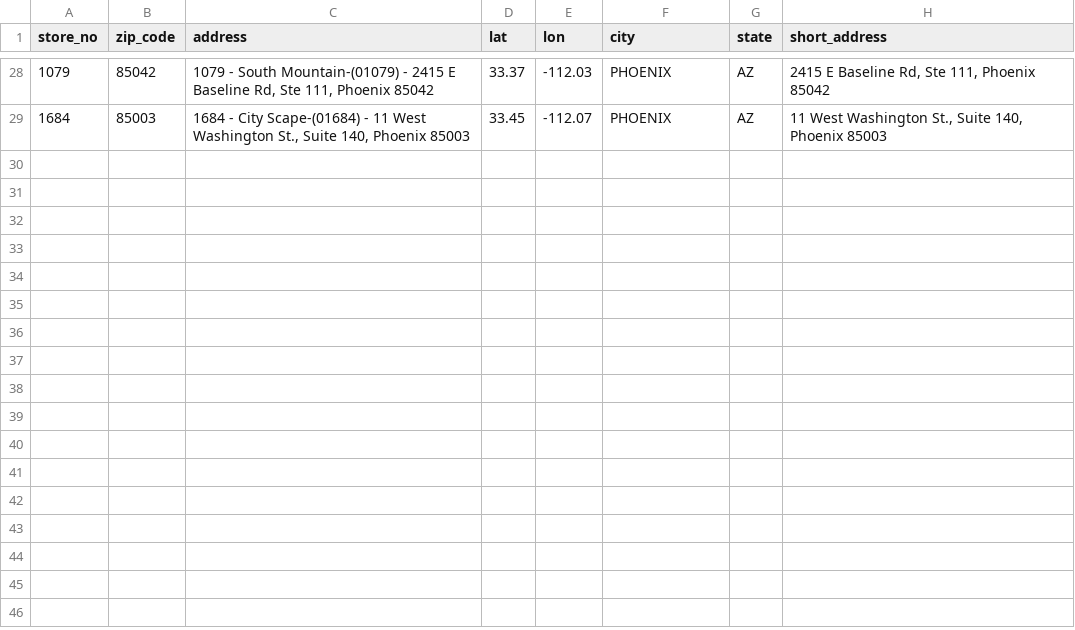
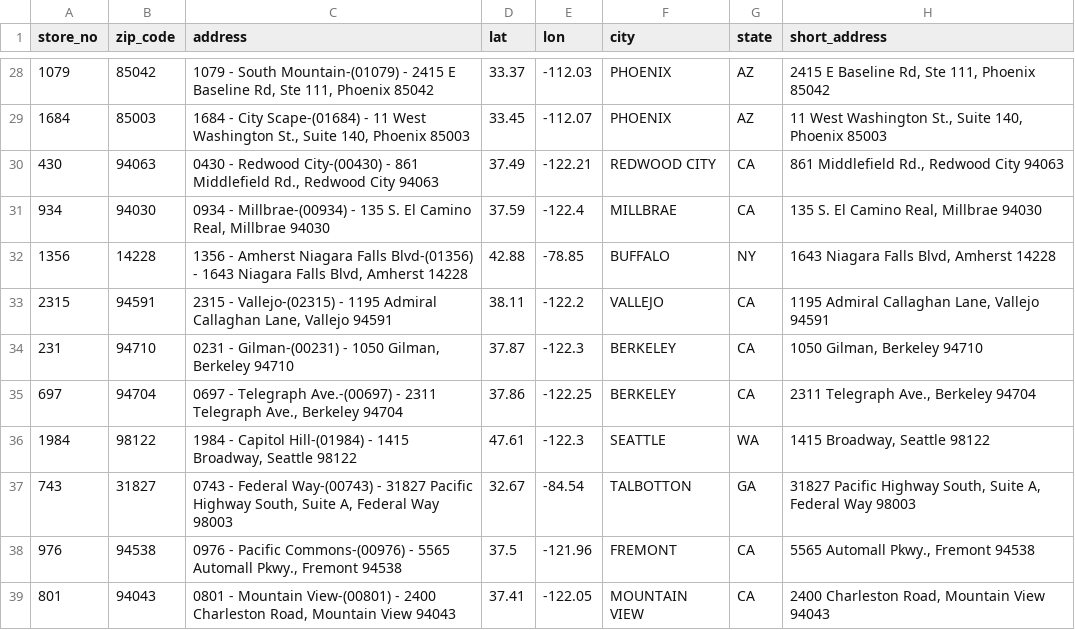
Before and after one commit to t-jayw/chipotme, a CSV file: data/chipotle_store_info.csv, drawn as a sheet; only a part is shown, gaps mark what is left out; the diff names each change by its address in the sheet, - before the commit and + after, or states it on an @@ line.

```diff
--- a/data/chipotle_store_info.csv
+++ b/data/chipotle_store_info.csv
+row 30: 430 | 94063 | 0430 - Redwood City-(00430) - 861 Middlefield Rd., Redwood City 94063 | 37.49 | -122.21 | REDWOOD CITY | CA | 861 Middlefield Rd., Redwood City 94063
+row 31: 934 | 94030 | 0934 - Millbrae-(00934) - 135 S. El Camino Real, Millbrae 94030 | 37.59 | -122.4 | MILLBRAE | CA | 135 S. El Camino Real, Millbrae 94030
+row 32: 1356 | 14228 | 1356 - Amherst Niagara Falls Blvd-(01356) - 1643 Niagara Falls Blvd, Amherst 14228 | 42.88 | -78.85 | BUFFALO | NY | 1643 Niagara Falls Blvd, Amherst 14228
+row 33: 2315 | 94591 | 2315 - Vallejo-(02315) - 1195 Admiral Callaghan Lane, Vallejo 94591 | 38.11 | -122.2 | VALLEJO | CA | 1195 Admiral Callaghan Lane, Vallejo 94591
+row 34: 231 | 94710 | 0231 - Gilman-(00231) - 1050 Gilman, Berkeley 94710 | 37.87 | -122.3 | BERKELEY | CA | 1050 Gilman, Berkeley 94710
+row 35: 697 | 94704 | 0697 - Telegraph Ave.-(00697) - 2311 Telegraph Ave., Berkeley 94704 | 37.86 | -122.25 | BERKELEY | CA | 2311 Telegraph Ave., Berkeley 94704
+row 36: 1984 | 98122 | 1984 - Capitol Hill-(01984) - 1415 Broadway, Seattle 98122 | 47.61 | -122.3 | SEATTLE | WA | 1415 Broadway, Seattle 98122
+row 37: 743 | 31827 | 0743 - Federal Way-(00743) - 31827 Pacific Highway South, Suite A, Federal Way 98003 | 32.67 | -84.54 | TALBOTTON | GA | 31827 Pacific Highway South, Suite A, Federal Way 98003
+row 38: 976 | 94538 | 0976 - Pacific Commons-(00976) - 5565 Automall Pkwy., Fremont 94538 | 37.5 | -121.96 | FREMONT | CA | 5565 Automall Pkwy., Fremont 94538
+row 39: 801 | 94043 | 0801 - Mountain View-(00801) - 2400 Charleston Road, Mountain View 94043 | 37.41 | -122.05 | MOUNTAIN VIEW | CA | 2400 Charleston Road, Mountain View 94043
```
Also changed, not shown: 13 other files.
